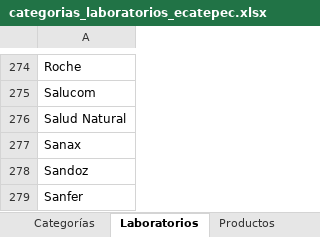
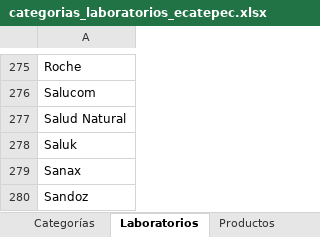
Before and after one commit to zublimemx/marketplaces-product-images, an Excel workbook: layouts/odoo/categorias_laboratorios_ecatepec.xlsx, sheet Laboratorios, drawn as a sheet; only a part is shown, gaps mark what is left out; the shorter side is filled out with more unchanged rows; values as stored, in another font and other column widths than the file's, no borders; the diff covers the shown part only; the diff names each change by its address in the sheet, - before the commit and + after, or states it on an @@ line.

```diff
--- a/layouts/odoo/categorias_laboratorios_ecatepec.xlsx (sheet Laboratorios)
+++ b/layouts/odoo/categorias_laboratorios_ecatepec.xlsx (sheet Laboratorios)
+row 278: Saluk
```
Also changed, not shown: 3 added rows and 2 removed rows elsewhere in this sheet, sheet Productos, sheet Rutas por nivel, sheet Categorías, 11 other files.
